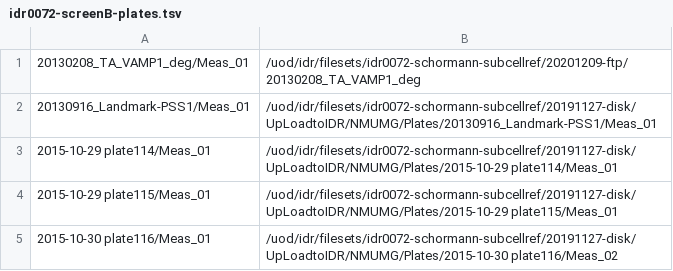
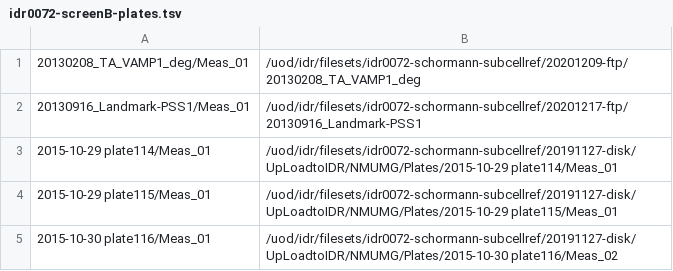
Before and after one commit to IDR/idr0072-schormann-subcellref, a TSV file: screenB/idr0072-screenB-plates.tsv, drawn as a sheet; only a part is shown.

Commit message:
Point to reuploaded 20130916_Landmark-PSS1 plate

```diff
--- a/screenB/idr0072-screenB-plates.tsv
+++ b/screenB/idr0072-screenB-plates.tsv
@@ -1,3 +1,3 @@
 20130208_TA_VAMP1_deg/Meas_01	/uod/idr/filesets/idr0072-schormann-subcellref/20201209-ftp/20130208_TA_VAMP1_deg
-20130916_Landmark-PSS1/Meas_01	/uod/idr/filesets/idr0072-schormann-subcellref/20191127-disk/UpLoadtoIDR/NMUMG/Plates/20130916_Landmark-PSS1/Meas_01
+20130916_Landmark-PSS1/Meas_01	/uod/idr/filesets/idr0072-schormann-subcellref/20201217-ftp/20130916_Landmark-PSS1
 2015-10-29 plate114/Meas_01	/uod/idr/filesets/idr0072-schormann-subcellref/20191127-disk/UpLoadtoIDR/NMUMG/Plates/2015-10-29 plate114/Meas_01
```
